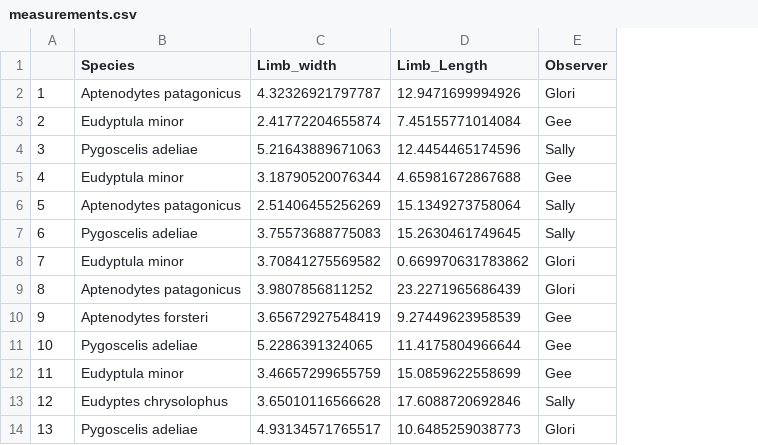
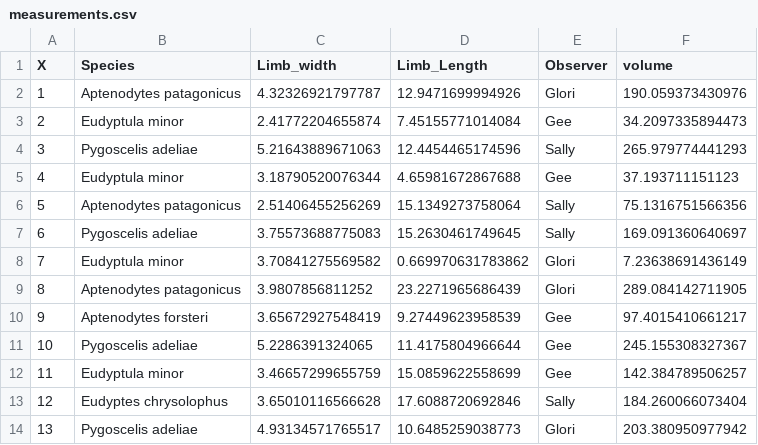
Before and after one commit to marcoyip21/BIOL-432_Assignment1, a CSV file: measurements.csv, drawn as a sheet; only a part is shown; the diff names each change by its address in the sheet, - before the commit and + after, or states it on an @@ line.

Commit message:
overwriting measurements.csv + adding volumeEstimato.R
Adding volumeEstimato.R

```diff
--- a/measurements.csv
+++ b/measurements.csv
+column F (volume), rows 2-14: 190.059373430976 | 34.2097335894473 | 265.979774441293 | 37.193711151123 | 75.1316751566356 | 169.091360640697 | 7.23638691436149 | 289.084142711905 | 97.4015410661217 | 245.155308327367 | 142.384789506257 | 184.260066073404 | 203.380950977942
-A1: (empty)
+A1: X
```
Also changed, not shown: 1 other file.
